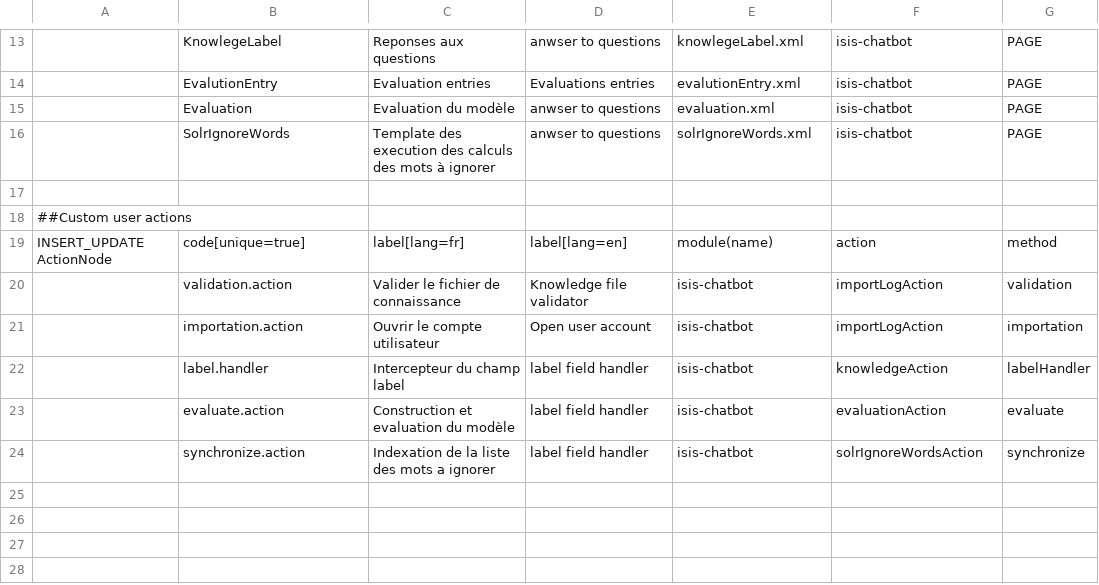
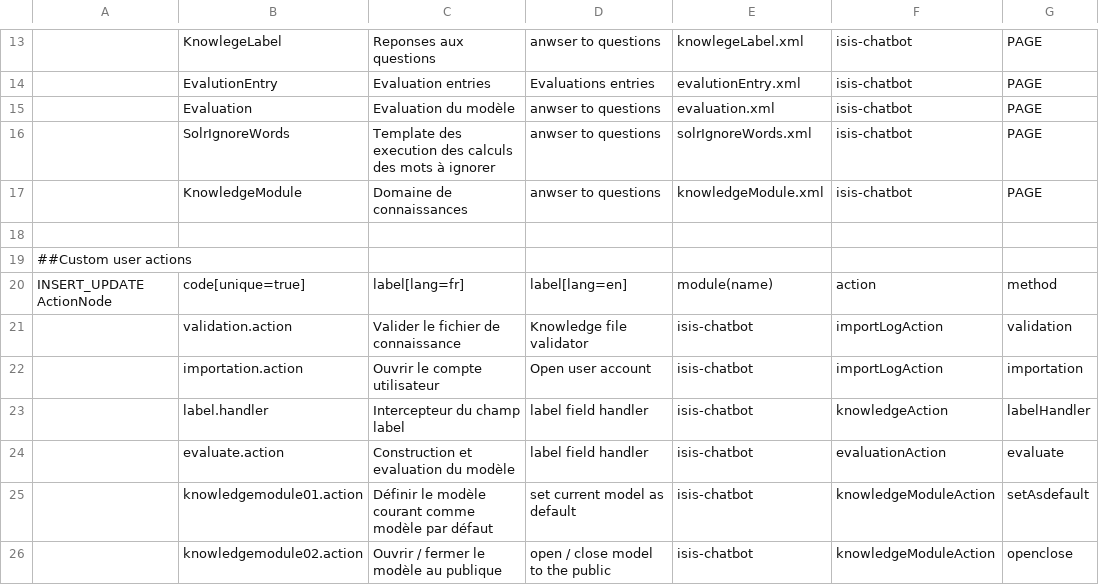
Before and after one commit to bekondo84/isis-chatgpt, a CSV file: isis-chatbot/src/main/resources/import/init-data/isis-chatbot-data.csv, drawn as a sheet; only a part is shown, gaps mark what is left out; removed rows and columns are numbered as before the commit, all else as after; the diff names each change by its address in the sheet, - before the commit and + after, or states it on an @@ line.

Commit message:
add domain knowledge for chat specialization

```diff
--- a/isis-chatbot/src/main/resources/import/init-data/isis-chatbot-data.csv
+++ b/isis-chatbot/src/main/resources/import/init-data/isis-chatbot-data.csv
+row 17:  | KnowledgeModule | Domaine de connaissances | anwser to questions | knowledgeModule.xml | isis-chatbot | PAGE
-row 24:  | synchronize.action | Indexation de la liste des mots a ignorer | label field handler | isis-chatbot | solrIgnoreWordsAction | synchronize
+row 25:  | knowledgemodule01.action | Définir le modèle courant comme modèle par défaut | set current model as default | isis-chatbot | knowledgeModuleAction | setAsdefault
+row 26:  | knowledgemodule02.action | Ouvrir / fermer le modèle au publique | open / close model to the public | isis-chatbot | knowledgeModuleAction | openclose
```
Also changed, not shown: isis-chatbot/src/main/resources/import/init-data/isis-chatbot-metatype.csv, 25 other files.
